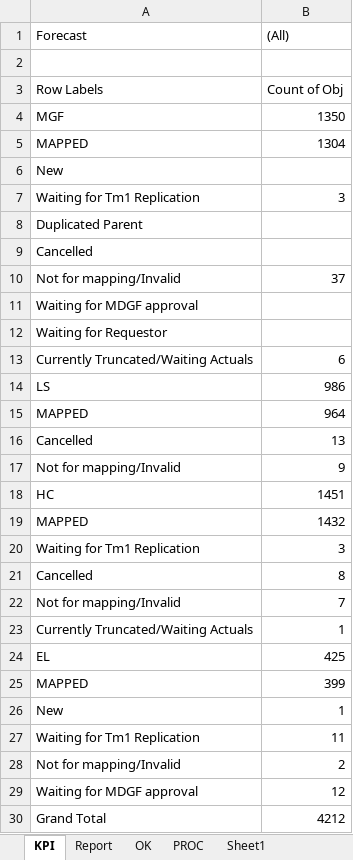
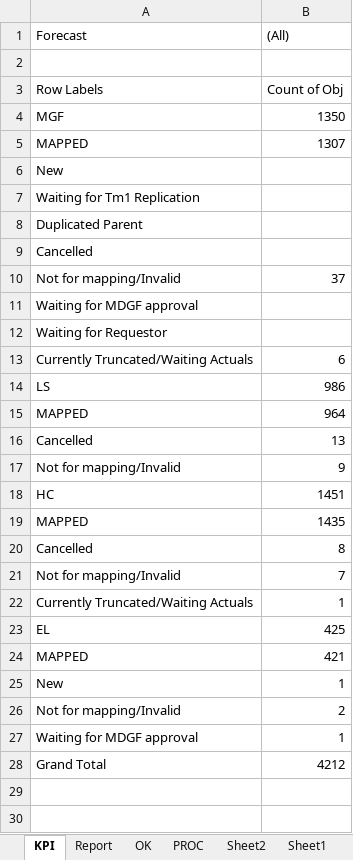
Before and after one commit to violencepierre/GCOH-Tickets-for-Processing, an Excel workbook: F3 2024 mappings.xlsx, sheet KPI, drawn as a sheet; values as stored, in another font and other column widths than the file's, no borders; removed rows and columns are numbered as before the commit, all else as after; the diff names each change by its address in the sheet, - before the commit and + after, or states it on an @@ line.

```diff
--- a/F3 2024 mappings.xlsx (sheet KPI)
+++ b/F3 2024 mappings.xlsx (sheet KPI)
+sheet tab: Sheet2
-B5 ((All)): 1304
+B5 ((All)): 1307
-B7 ((All)): 3
+B7 ((All)): (empty)
-B19 ((All)): 1432
+B19 ((All)): 1435
-row 20: Waiting for Tm1 Replication | 3
-B24 ((All)): 399
+B24 ((All)): 421
-row 27: Waiting for Tm1 Replication | 11
-B27 ((All)): 12
+B27 ((All)): 1
```
Also changed, not shown: sheet PROC, sheet Report, sheet OK, hidden cells.
